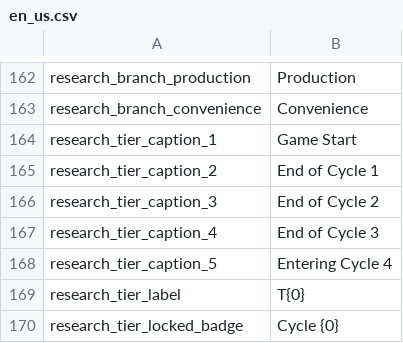
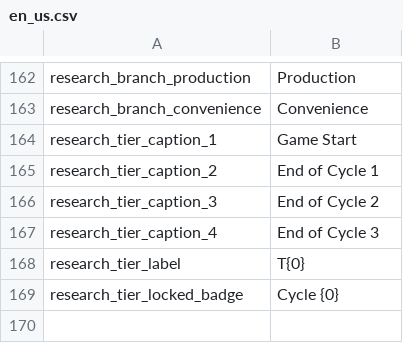
Before and after one commit to JoKangHyeon/TowerAndDragon, a CSV file: Assets/StreamingAssets/Localization/en_us.csv, drawn as a sheet; only a part is shown, gaps mark what is left out; the diff names each change by its address in the sheet, - before the commit and + after, or states it on an @@ line.

```diff
--- a/Assets/StreamingAssets/Localization/en_us.csv
+++ b/Assets/StreamingAssets/Localization/en_us.csv
-row 168: research_tier_caption_5 | Entering Cycle 4
```
Also changed, not shown: Assets/StreamingAssets/Localization/ko_kr.csv, 17 other files.
